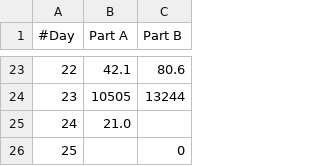
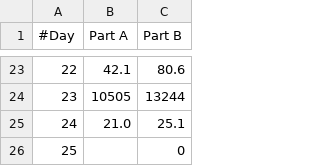
Before and after one commit to JRaams/aoc-2023, a CSV file: gnuplot/runtimes.csv, drawn as a sheet; only a part is shown, gaps mark what is left out.

```diff
--- a/gnuplot/runtimes.csv
+++ b/gnuplot/runtimes.csv
@@ -24,3 +24,3 @@
 23,10505,13244
-24,21.0,
+24,21.0,25.1
 25,,0
```
Also changed, not shown: 5 other files.
